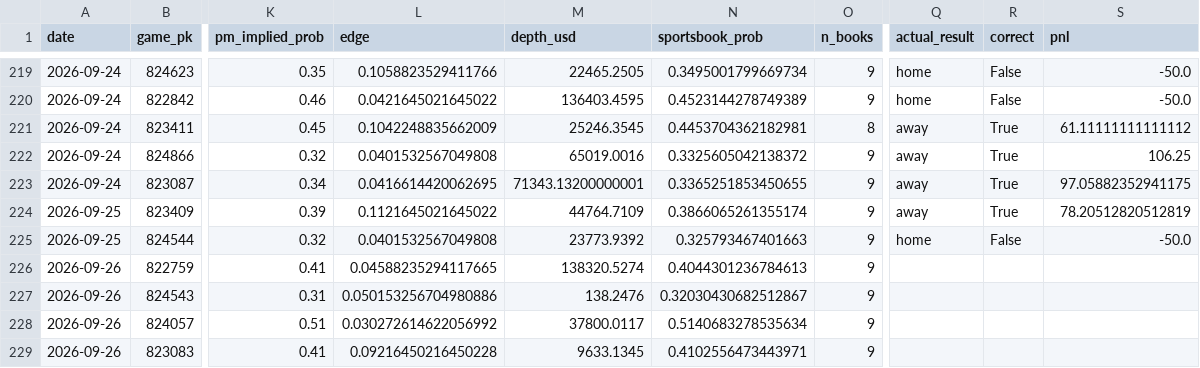
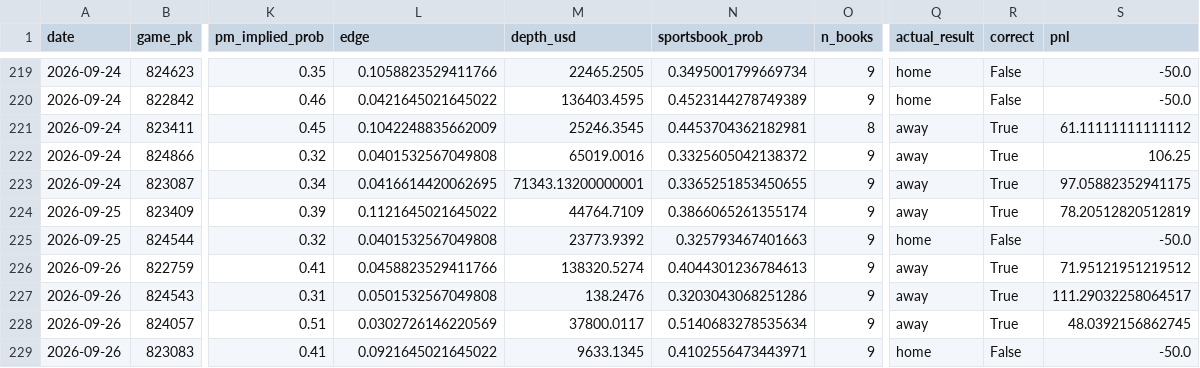
Before and after one commit to jackgoad05-afk/mlb-k-props, a CSV file: output/pm_paper_ledger.csv, drawn as a sheet; only a part is shown, gaps mark what is left out; the diff names each change by its address in the sheet, - before the commit and + after, or states it on an @@ line.

```diff
--- a/output/pm_paper_ledger.csv
+++ b/output/pm_paper_ledger.csv
-L226 (edge): 0.04588235294117665
+L226 (edge): 0.0458823529411766
-Q226:Q228 (actual_result): (empty)
+Q226:Q228 (actual_result): away
-R226:R228 (correct): (empty)
+R226:R228 (correct): True
-S226 (pnl): (empty)
+S226 (pnl): 71.95121951219512
-L227 (edge): 0.050153256704980886
+L227 (edge): 0.0501532567049808
-N227 (sportsbook_prob): 0.32030430682512867
+N227 (sportsbook_prob): 0.3203043068251286
-S227 (pnl): (empty)
+S227 (pnl): 111.29032258064517
-L228 (edge): 0.030272614622056992
+L228 (edge): 0.0302726146220569
-S228 (pnl): (empty)
+S228 (pnl): 48.0392156862745
-L229 (edge): 0.09216450216450228
+L229 (edge): 0.0921645021645022
-Q229 (actual_result): (empty)
+Q229 (actual_result): home
-R229 (correct): (empty)
+R229 (correct): False
-S229 (pnl): (empty)
+S229 (pnl): -50.0
```
Also changed, not shown: data/raw/pitcher_gamelogs_2026.csv, output/ks_paper_ledger.csv, 1 other file.
